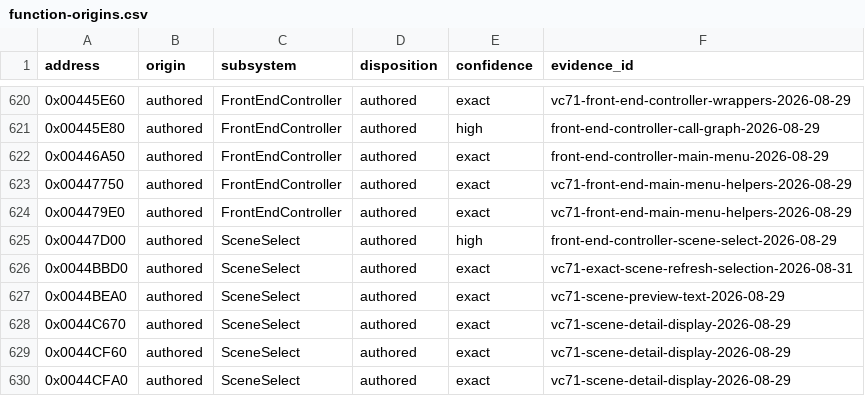
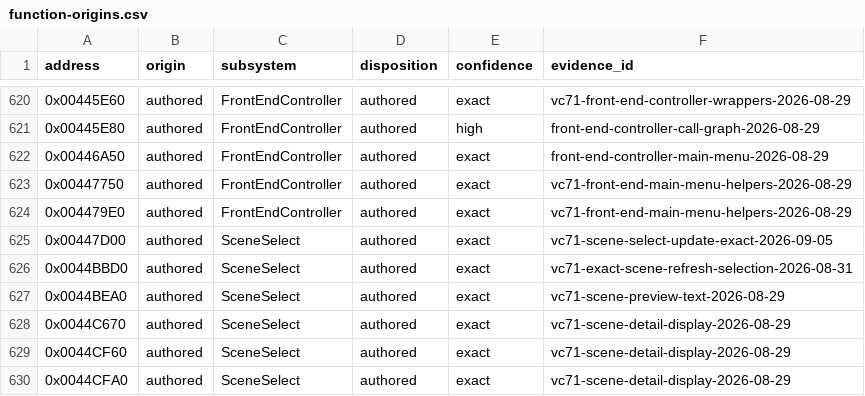
Before and after one commit to N0zoM1z0/th095, a CSV file: config/function-origins.csv, drawn as a sheet; only a part is shown, gaps mark what is left out.

```diff
--- a/config/function-origins.csv
+++ b/config/function-origins.csv
@@ -624,3 +624,3 @@ address,origin,subsystem,disposition,confidence,evidence_id
 0x004479E0,authored,FrontEndController,authored,exact,vc71-front-end-main-menu-helpers-2026-08-29
-0x00447D00,authored,SceneSelect,authored,high,front-end-controller-scene-select-2026-08-29
+0x00447D00,authored,SceneSelect,authored,exact,vc71-scene-select-update-exact-2026-09-05
 0x0044BBD0,authored,SceneSelect,authored,exact,vc71-exact-scene-refresh-selection-2026-08-31
```
Also changed, not shown: config/functions.csv, config/matches.csv, 7 other files.
